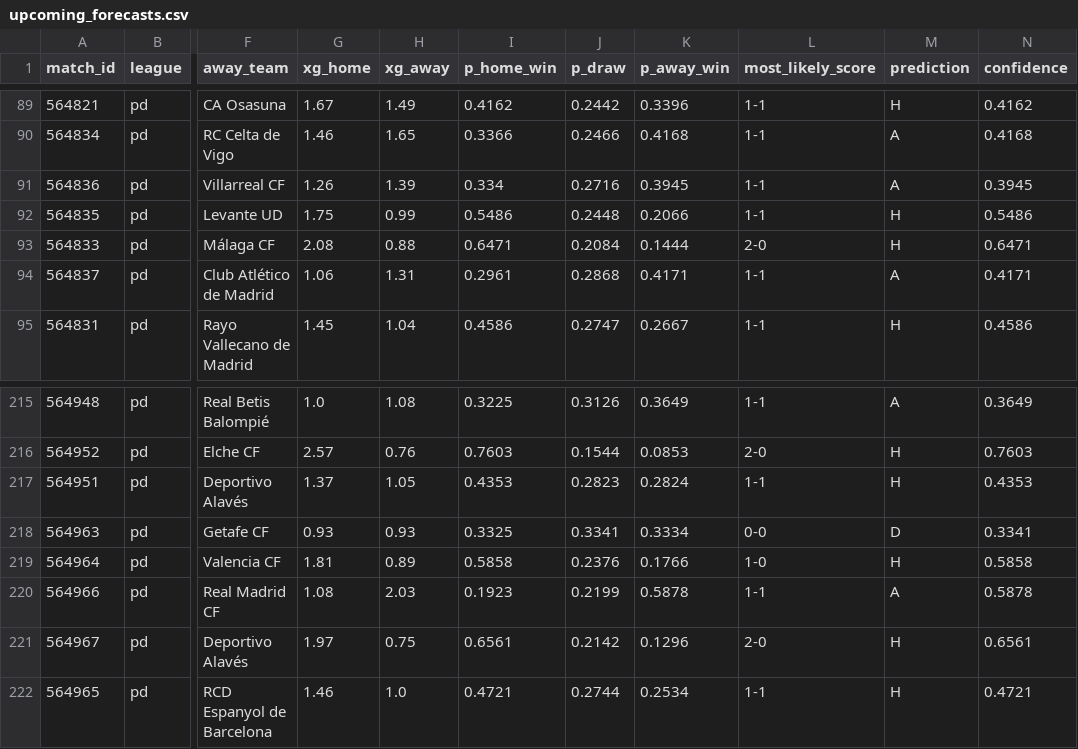
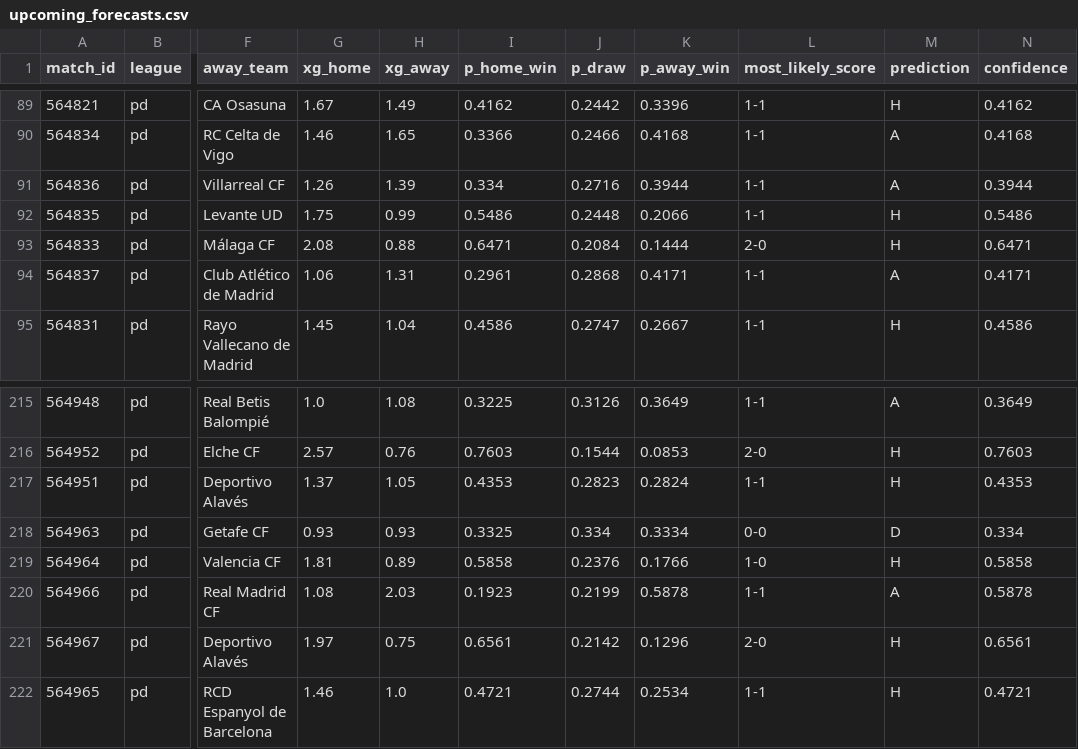
Before and after one commit to JuanAndresHS/pitchiq, a CSV file: data/predictions/pd/upcoming_forecasts.csv, drawn as a sheet; only a part is shown, gaps mark what is left out; the diff names each change by its address in the sheet, - before the commit and + after, or states it on an @@ line.

```diff
--- a/data/predictions/pd/upcoming_forecasts.csv
+++ b/data/predictions/pd/upcoming_forecasts.csv
-K91 (p_away_win): 0.3945
+K91 (p_away_win): 0.3944
-N91 (confidence): 0.3945
+N91 (confidence): 0.3944
-J218 (p_draw): 0.3341
+J218 (p_draw): 0.334
-N218 (confidence): 0.3341
+N218 (confidence): 0.334
```
Also changed, not shown: data/predictions/cl/upcoming_forecasts.csv, data/predictions/fl1/team_ratings.csv, 20 other files.
